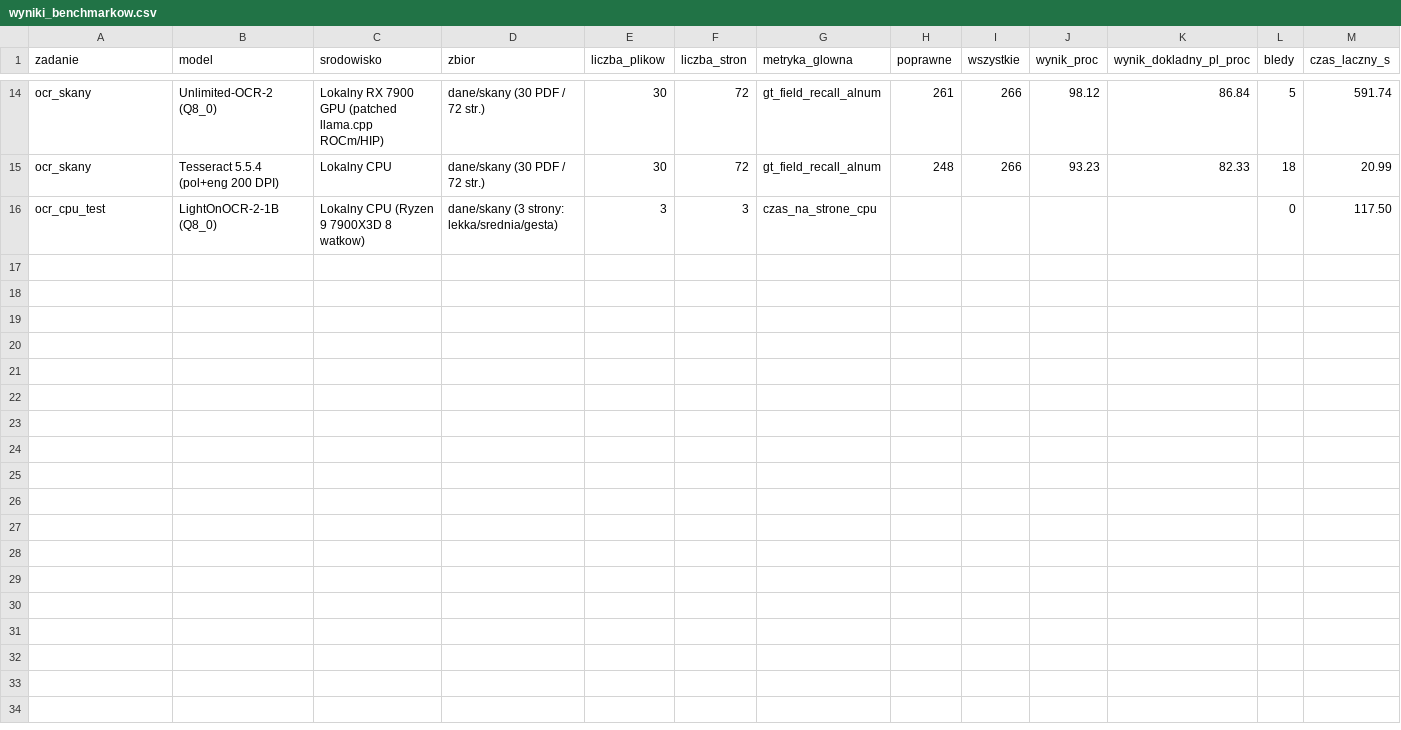
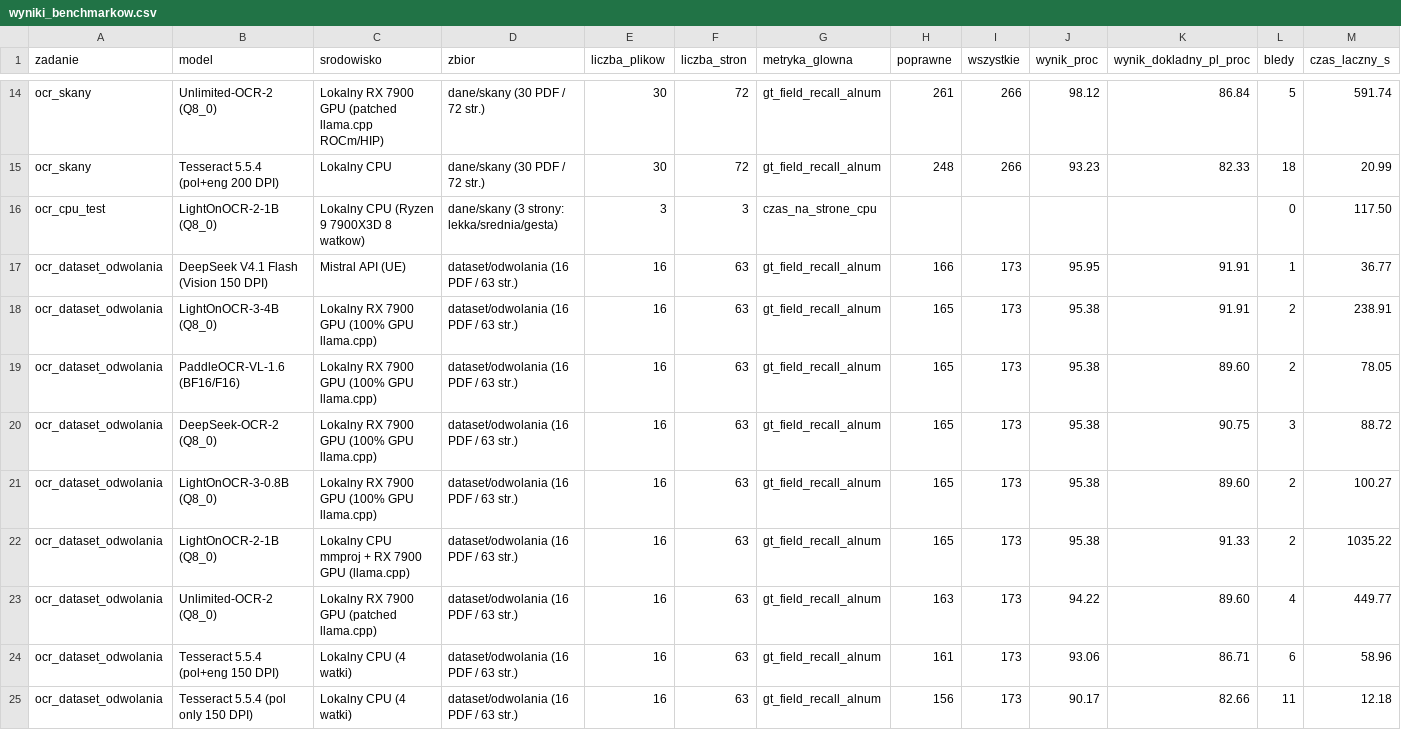
Before and after one commit to WH-HN2026/json4win, a CSV file: wyniki_benchmarkow.csv, drawn as a sheet; only a part is shown, gaps mark what is left out; rows hold the shown columns only; the diff names each change by its address in the sheet, - before the commit and + after, or states it on an @@ line.

Commit message:
Sync wyniki_benchmarkow.csv with all 9 dataset/odwolania OCR benchmarks (incl. DeepSeek-OCR-2)

```diff
--- a/wyniki_benchmarkow.csv
+++ b/wyniki_benchmarkow.csv
+row 17: ocr_dataset_odwolania | DeepSeek V4.1 Flash (Vision 150 DPI) | Mistral API (UE) | dataset/odwolania (16 PDF / 63 str.) | 16 | 63 | gt_field_recall_alnum | 166 | 173 | 95.95 | 91.91 | 1 | 36.77
+row 18: ocr_dataset_odwolania | LightOnOCR-3-4B (Q8_0) | Lokalny RX 7900 GPU (100% GPU llama.cpp) | dataset/odwolania (16 PDF / 63 str.) | 16 | 63 | gt_field_recall_alnum | 165 | 173 | 95.38 | 91.91 | 2 | 238.91
+row 19: ocr_dataset_odwolania | PaddleOCR-VL-1.6 (BF16/F16) | Lokalny RX 7900 GPU (100% GPU llama.cpp) | dataset/odwolania (16 PDF / 63 str.) | 16 | 63 | gt_field_recall_alnum | 165 | 173 | 95.38 | 89.60 | 2 | 78.05
+row 20: ocr_dataset_odwolania | DeepSeek-OCR-2 (Q8_0) | Lokalny RX 7900 GPU (100% GPU llama.cpp) | dataset/odwolania (16 PDF / 63 str.) | 16 | 63 | gt_field_recall_alnum | 165 | 173 | 95.38 | 90.75 | 3 | 88.72
+row 21: ocr_dataset_odwolania | LightOnOCR-3-0.8B (Q8_0) | Lokalny RX 7900 GPU (100% GPU llama.cpp) | dataset/odwolania (16 PDF / 63 str.) | 16 | 63 | gt_field_recall_alnum | 165 | 173 | 95.38 | 89.60 | 2 | 100.27
+row 22: ocr_dataset_odwolania | LightOnOCR-2-1B (Q8_0) | Lokalny CPU mmproj + RX 7900 GPU (llama.cpp) | dataset/odwolania (16 PDF / 63 str.) | 16 | 63 | gt_field_recall_alnum | 165 | 173 | 95.38 | 91.33 | 2 | 1035.22
+row 23: ocr_dataset_odwolania | Unlimited-OCR-2 (Q8_0) | Lokalny RX 7900 GPU (patched llama.cpp) | dataset/odwolania (16 PDF / 63 str.) | 16 | 63 | gt_field_recall_alnum | 163 | 173 | 94.22 | 89.60 | 4 | 449.77
+row 24: ocr_dataset_odwolania | Tesseract 5.5.4 (pol+eng 150 DPI) | Lokalny CPU (4 watki) | dataset/odwolania (16 PDF / 63 str.) | 16 | 63 | gt_field_recall_alnum | 161 | 173 | 93.06 | 86.71 | 6 | 58.96
+row 25: ocr_dataset_odwolania | Tesseract 5.5.4 (pol only 150 DPI) | Lokalny CPU (4 watki) | dataset/odwolania (16 PDF / 63 str.) | 16 | 63 | gt_field_recall_alnum | 156 | 173 | 90.17 | 82.66 | 11 | 12.18
```
